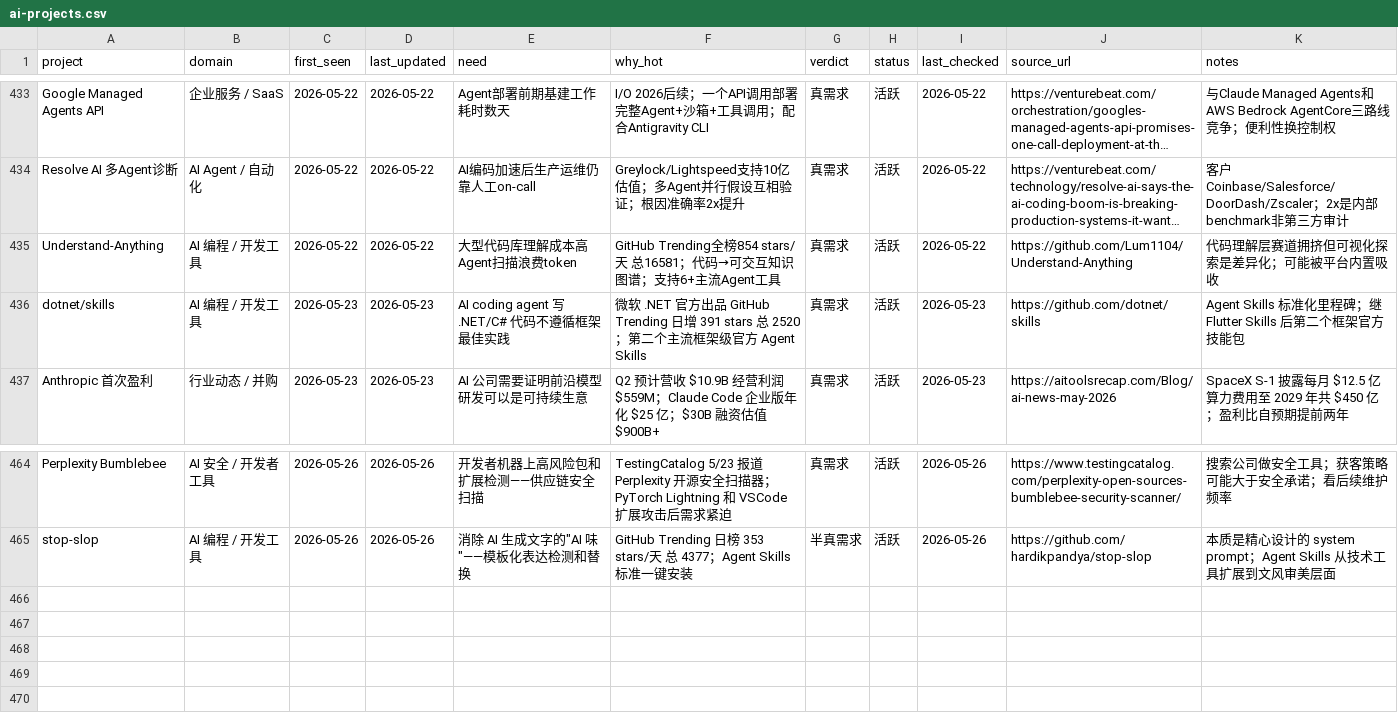
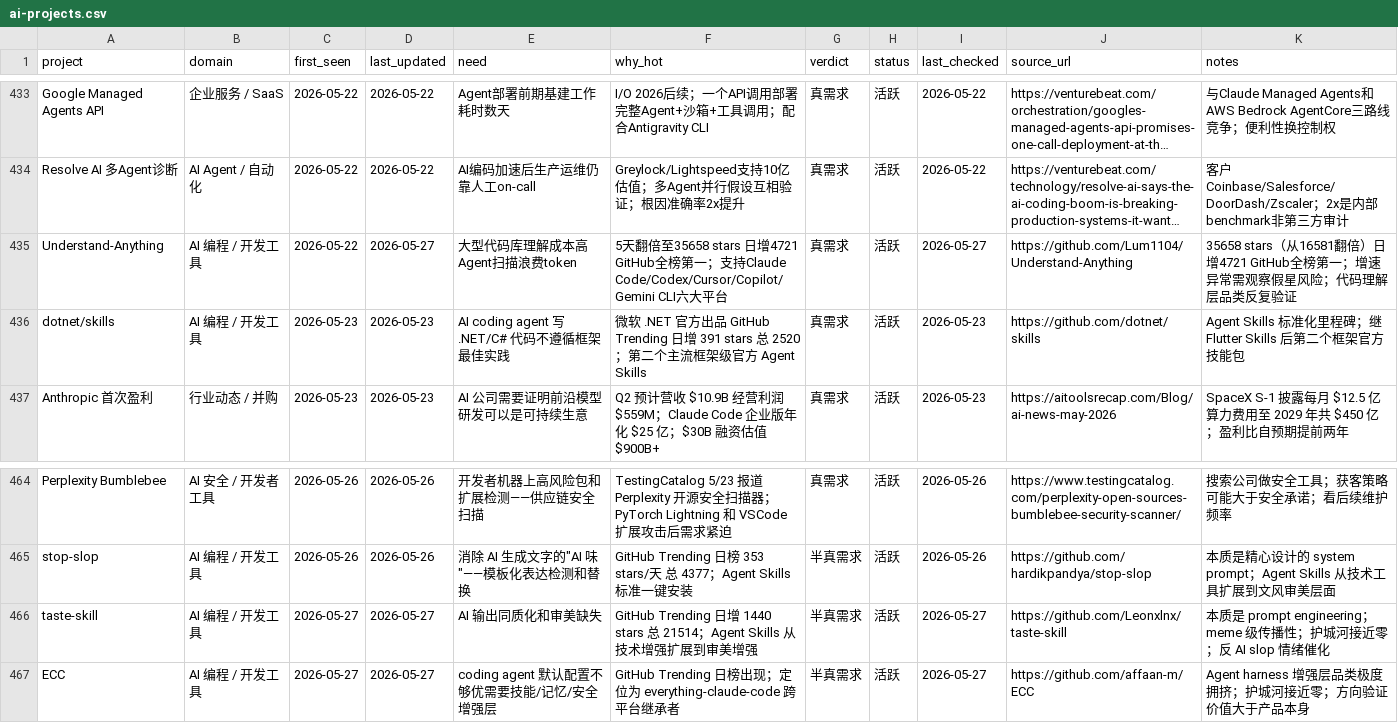
Before and after one commit to KuumaSan/AIProducts, a CSV file: tracking/ai-projects.csv, drawn as a sheet; only a part is shown, gaps mark what is left out; long unchanged cells end in …; the diff names each change by its address in the sheet, - before the commit and + after, or states it on an @@ line.

Commit message:
Daily AI tracker update 2026-05-27

```diff
--- a/tracking/ai-projects.csv
+++ b/tracking/ai-projects.csv
-D435 (last_updated): 2026-05-22
+D435 (last_updated): 2026-05-27
-F435 (why_hot): GitHub Trending全榜854 stars/天 总16581；代码→可交互知识图谱；支持6+主流Agent工具
+F435 (why_hot): 5天翻倍至35658 stars 日增4721 GitHub全榜第一；支持Claude Code/Codex/Cursor/Copilot/Gemini CLI六大平台
-I435 (last_checked): 2026-05-22
+I435 (last_checked): 2026-05-27
-K435 (notes): 代码理解层赛道拥挤但可视化探索是差异化；可能被平台内置吸收
+K435 (notes): 35658 stars（从16581翻倍）日增4721 GitHub全榜第一；增速异常需观察假星风险；代码理解层品类反复验证
+row 466: taste-skill | AI 编程 / 开发工具 | 2026-05-27 | 2026-05-27 | AI 输出同质化和审美缺失 | GitHub Trending 日增 1440 stars 总 21514；Agent Skills 从技术增强扩展到审美增强 | 半真需求 | 活跃 | 2026-05-27 | https://github.com/Leonxlnx/taste-skill | 本质是 prompt engineering；meme 级传播性；护城河接近零；反 AI slop 情绪催化
+row 467: ECC | AI 编程 / 开发工具 | 2026-05-27 | 2026-05-27 | coding agent 默认配置不够优需要技能/记忆/安全增强层 | GitHub Trending 日榜出现；定位为 everything-claude-code 跨平台继承者 | 半真需求 | 活跃 | 2026-05-27 | https://github.com/affaan-m/ECC | Agent harness 增强层品类极度拥挤；护城河接近零；方向验证价值大于产品本身
```
